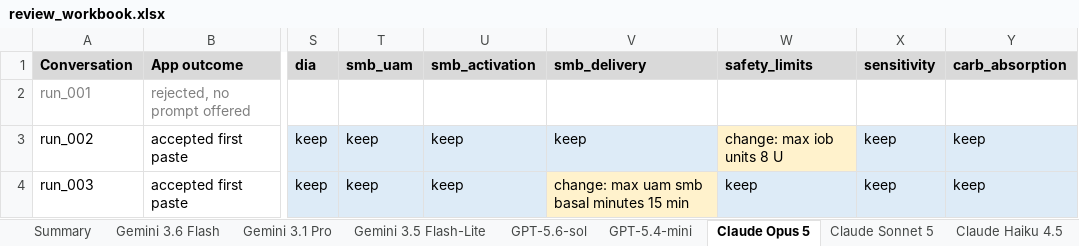
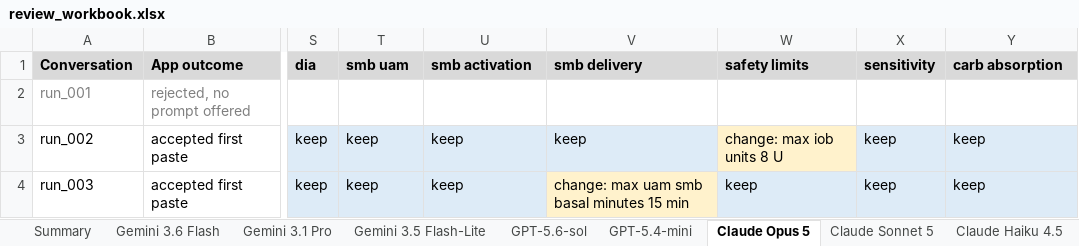
Before and after one commit to tim2000s/tunemybg-llm-reproducibility, an Excel workbook: paper/review_workbook.xlsx, sheet Claude Opus 5, drawn as a sheet; only a part is shown, gaps mark what is left out; values as stored, in another font and other column widths than the file's, no borders; the diff names each change by its address in the sheet, - before the commit and + after, or states it on an @@ line.

```diff
--- a/paper/review_workbook.xlsx (sheet Claude Opus 5)
+++ b/paper/review_workbook.xlsx (sheet Claude Opus 5)
-T1: smb_uam
+T1: smb uam
-U1: smb_activation
+U1: smb activation
-V1: smb_delivery
+V1: smb delivery
-W1: safety_limits
+W1: safety limits
-Y1: carb_absorption
+Y1: carb absorption
```
Also changed, not shown: sheet Summary, sheet Claude Sonnet 5, sheet Claude Haiku 4.5, sheet Gemini 3.5 Flash-Lite, sheet Llama 4 Maverick, sheet GPT-5.4-mini, 5 more sheets, 1 other file.
